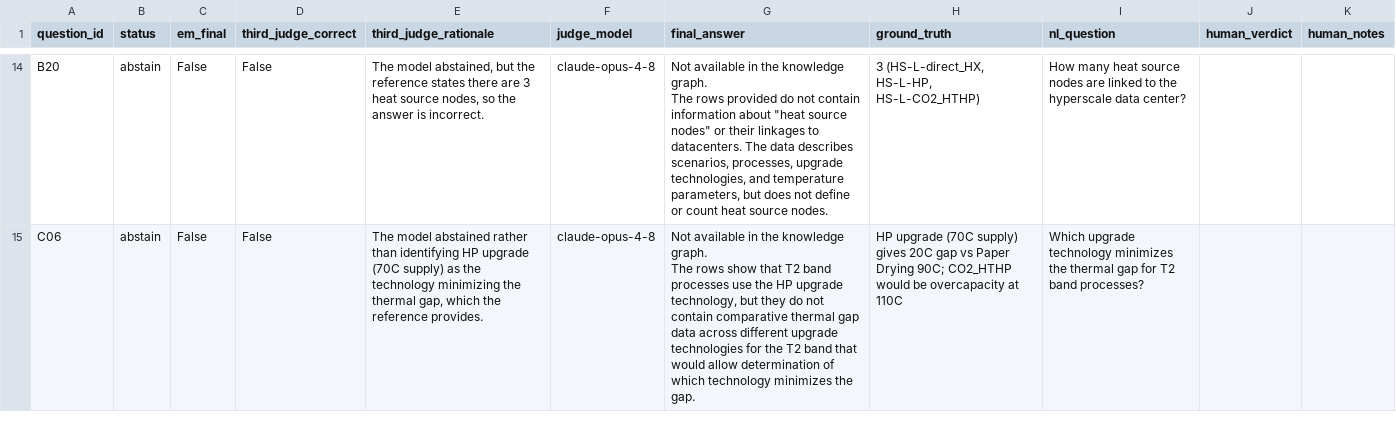
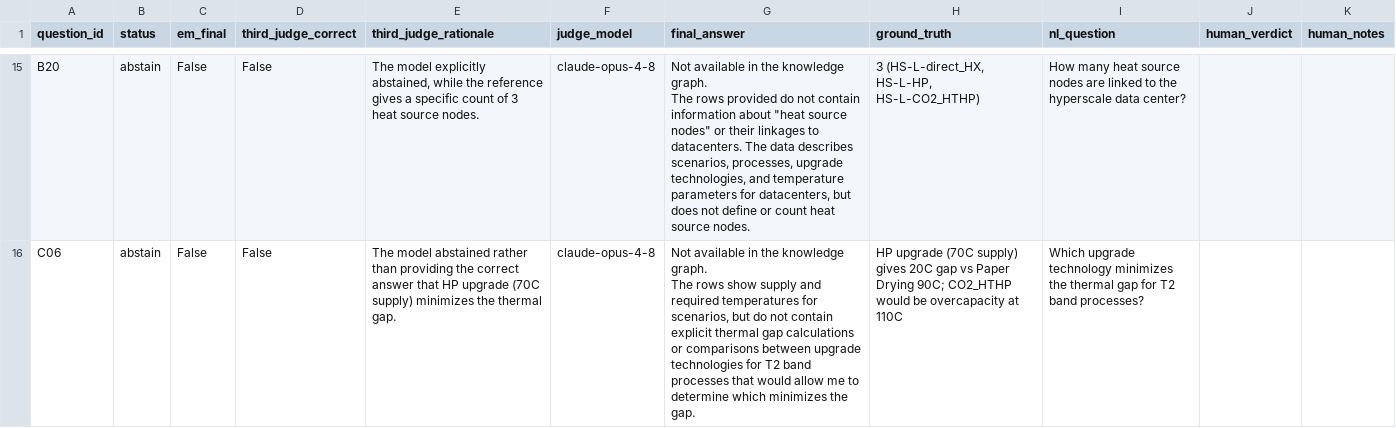
Before and after one commit to fedelomi/thesis-industrial-symbiosis-dt, a CSV file: Phase3_GraphRAG/results/step_3_17_spot_check_sample_step_3_20_multitemplate_indist_per_query.csv, drawn as a sheet; only a part is shown, gaps mark what is left out; addresses are those after the commit; the diff covers the shown part only; the diff names each change by its address in the sheet, - before the commit and + after, or states it on an @@ line.

Commit message:
feat(phase3): Opus-class third-judge semantic eval on v7 100-q canonical — EM semantic 0.65 (+24 pp vs canonical 0.41), cross-distribution generalization confirmed (per-category match OOD prediction +/-0.03), \.95

```diff
--- a/Phase3_GraphRAG/results/step_3_17_spot_check_sample_step_3_20_multitemplate_indist_per_query.csv
+++ b/Phase3_GraphRAG/results/step_3_17_spot_check_sample_step_3_20_multitemplate_indist_per_query.csv
-E15 (third_judge_rationale): The model abstained, but the reference states there are 3 heat source nodes, so the answer is incorrect.
+E15 (third_judge_rationale): The model explicitly abstained, while the reference gives a specific count of 3 heat source nodes.
-G15 (final_answer): …and temperature parameters, but does…
+G15 (final_answer): …and temperature parameters for datacenters, but does…
-E16 (third_judge_rationale): …rather than identifying HP upgrade (70C supply) as the technology minimizing the thermal gap, which the reference provides.
+E16 (third_judge_rationale): …rather than providing the correct answer that HP upgrade (70C supply) minimizes the thermal gap.
-G16 (final_answer): …rows show that T2 band processes use the HP upgrade technology, but they do not contain comparative thermal gap data across different upgrade technologies for the T2 band that would allow determination of which technology minimizes the…
+G16 (final_answer): …rows show supply and required temperatures for scenarios, but do not contain explicit thermal gap calculations or comparisons between upgrade technologies for T2 band processes that would allow me to determine which minimizes the…
```
Also changed, not shown: 5 added rows, 4 removed rows and 23 edited cells elsewhere in this file, Phase3_GraphRAG/results/step_3_17_third_judge_per_query_step_3_20_multitemplate_indist_per_query.csv, Phase3_GraphRAG/results/step_3_17_third_judge_summary_step_3_20_multitemplate_indist_per_query.csv.
